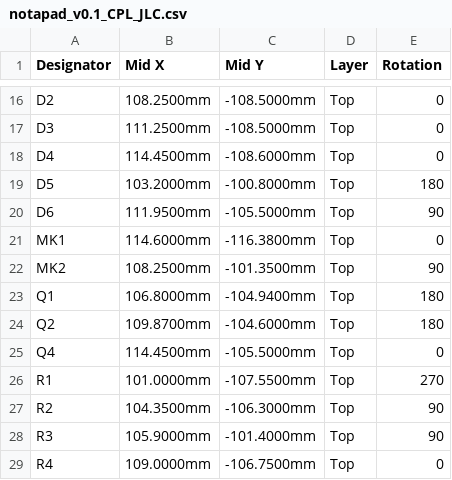
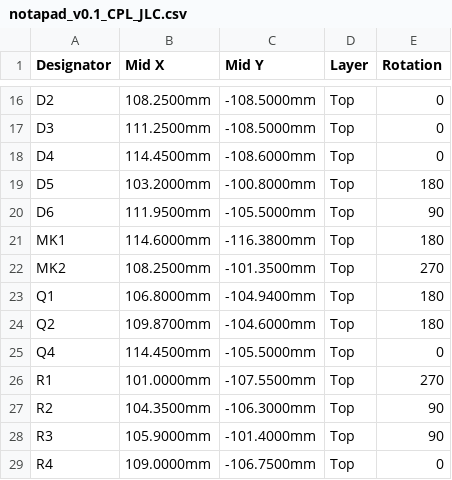
Before and after one commit to PZero/notapad, a CSV file: kicad/fab_out/jlcpcb/notapad_v0.1_CPL_JLC.csv, drawn as a sheet; only a part is shown, gaps mark what is left out.

```diff
--- a/kicad/fab_out/jlcpcb/notapad_v0.1_CPL_JLC.csv
+++ b/kicad/fab_out/jlcpcb/notapad_v0.1_CPL_JLC.csv
@@ -20,4 +20,4 @@ D5,103.2000mm,-100.8000mm,Top,180
 D6,111.9500mm,-105.5000mm,Top,90
-MK1,114.6000mm,-116.3800mm,Top,0
-MK2,108.2500mm,-101.3500mm,Top,90
+MK1,114.6000mm,-116.3800mm,Top,180
+MK2,108.2500mm,-101.3500mm,Top,270
 Q1,106.8000mm,-104.9400mm,Top,180
```
Also changed, not shown: 38 other files.
